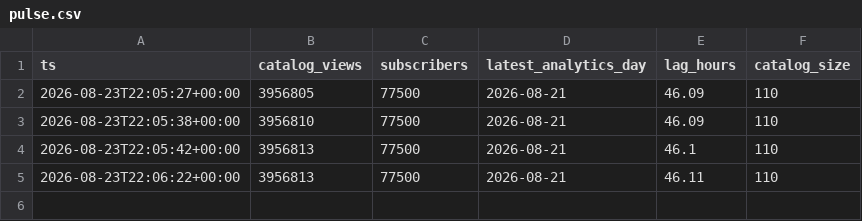
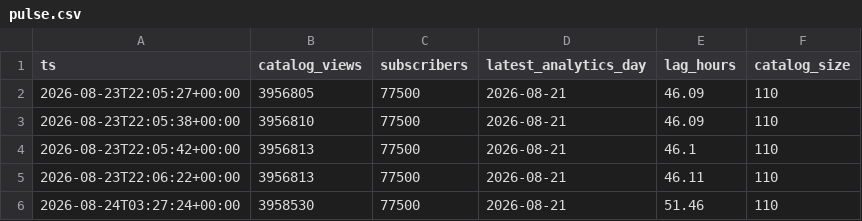
Before and after one commit to davejeltema3/boundless-view-lag, a CSV file: data/pulse.csv, drawn as a sheet; the diff names each change by its address in the sheet, - before the commit and + after, or states it on an @@ line.

```diff
--- a/data/pulse.csv
+++ b/data/pulse.csv
+row 6: 2026-08-24T03:27:24+00:00 | 3958530 | 77500 | 2026-08-21 | 51.46 | 110
```
Also changed, not shown: 2 other files.
